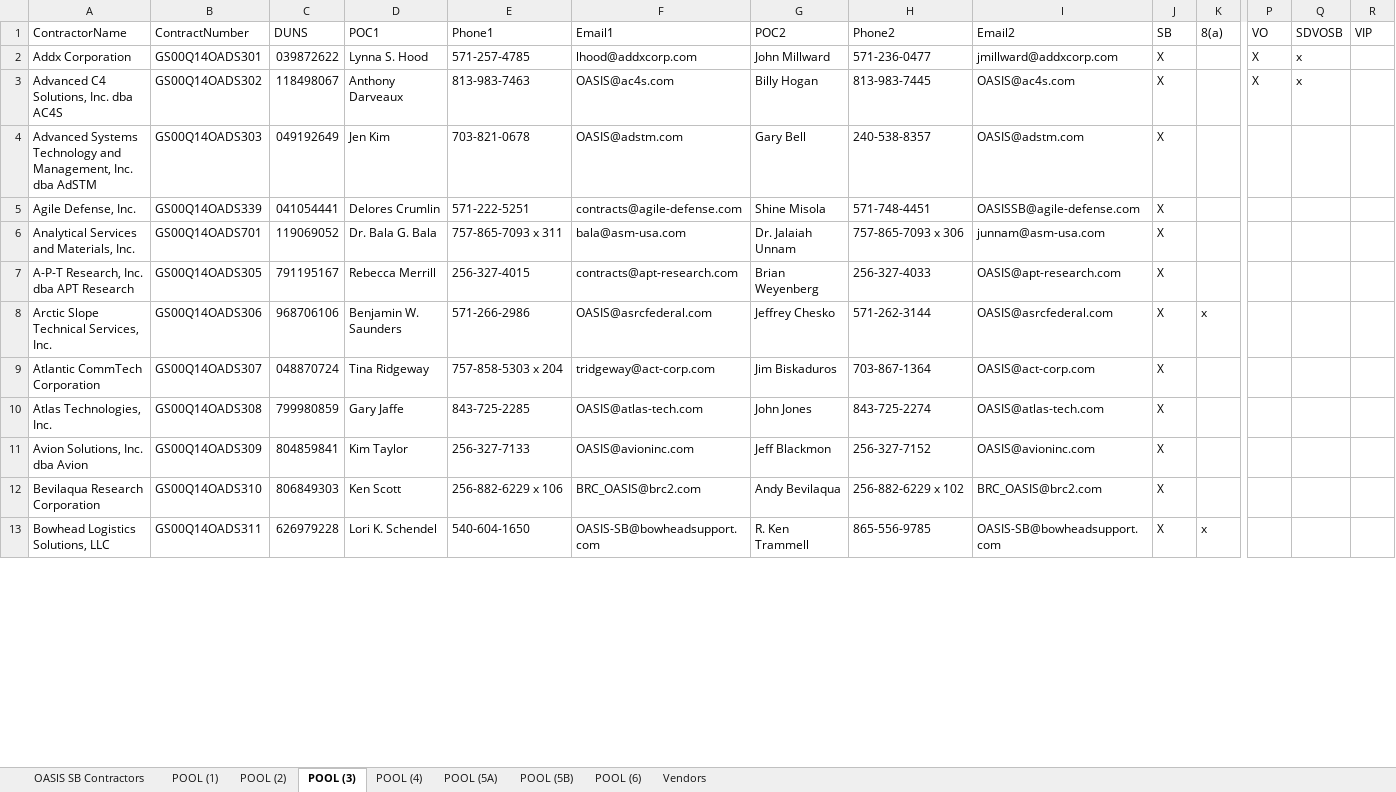
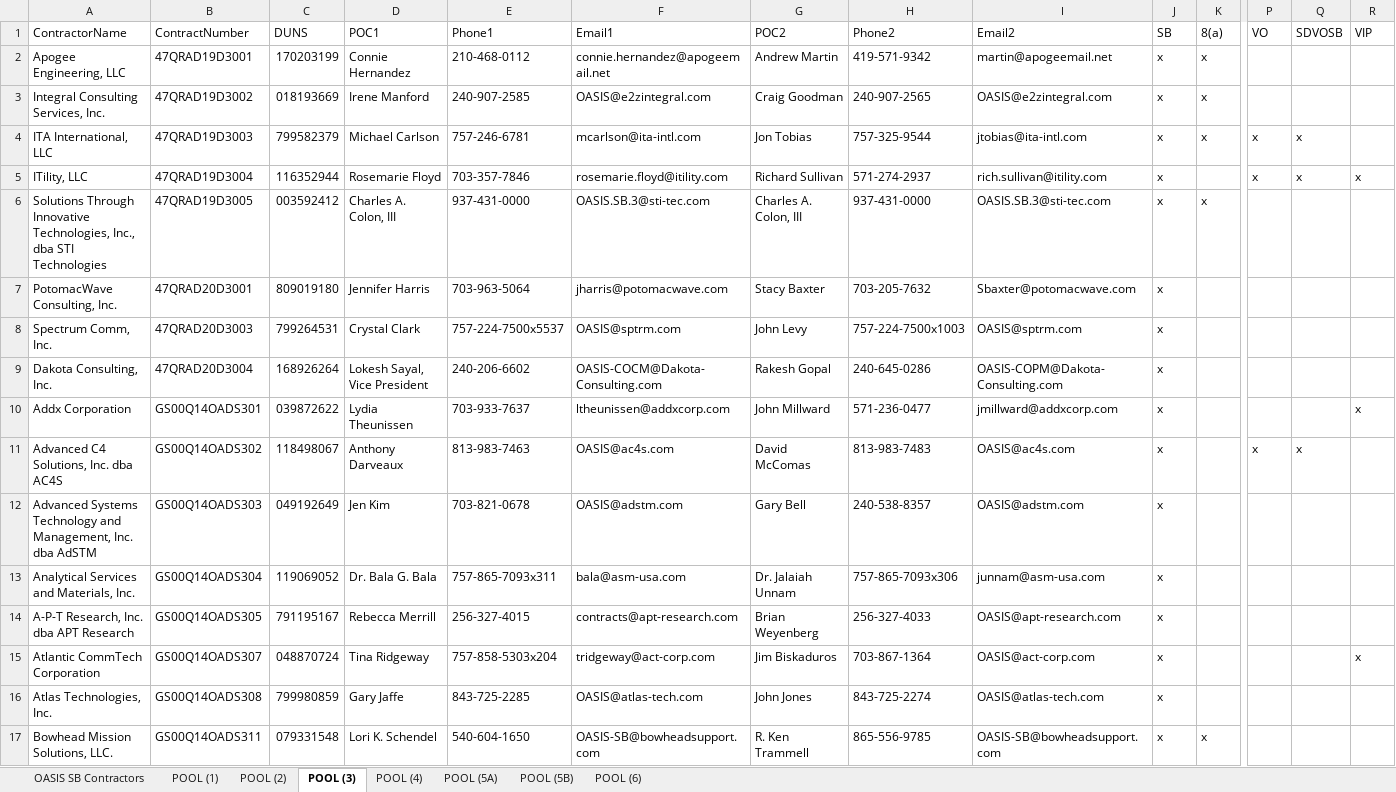
Before and after one commit to gwx-oss/discovery, an Excel workbook: app/data/pools/oasis_sb.xlsx, sheet POOL (3), drawn as a sheet; only a part is shown, gaps mark what is left out; values as stored, in another font and other column widths than the file's, no cell formats; removed rows and columns are numbered as before the commit, all else as after; rows hold the shown columns only; the diff covers the shown part only; the diff names each change by its address in the sheet, - before the commit and + after, or states it on an @@ line.

Commit message:
Reverting back with new vendors data which is in dev "Revert "Updated vendors data for oasis and oasis_sb""
This reverts commit 2bb02b0f9f7892582870c1531dc62edbd5e4e70d.

```diff
--- a/app/data/pools/oasis_sb.xlsx (sheet POOL (3))
+++ b/app/data/pools/oasis_sb.xlsx (sheet POOL (3))
-sheet tab: Vendors
+row 2: Apogee Engineering, LLC | 47QRAD19D3001 | 170203199 | Connie Hernandez | 210-468-0112 | connie.hernandez@apogeemail.net | Andrew Martin | 419-571-9342 | martin@apogeemail.net | x | x
+row 3: Integral Consulting Services, Inc. | 47QRAD19D3002 | 018193669 | Irene Manford | 240-907-2585 | OASIS@e2zintegral.com | Craig Goodman | 240-907-2565 | OASIS@e2zintegral.com | x | x
+row 4: ITA International, LLC | 47QRAD19D3003 | 799582379 | Michael Carlson | 757-246-6781 | mcarlson@ita-intl.com | Jon Tobias | 757-325-9544 | jtobias@ita-intl.com | x | x | x | x
+row 5: ITility, LLC | 47QRAD19D3004 | 116352944 | Rosemarie Floyd | 703-357-7846 | rosemarie.floyd@itility.com | Richard Sullivan | 571-274-2937 | rich.sullivan@itility.com | x |  | x | x | x
+row 6: Solutions Through Innovative Technologies, Inc., dba STI Technologies | 47QRAD19D3005 | 003592412 | Charles A. Colon, III | 937-431-0000 | OASIS.SB.3@sti-tec.com | Charles A. Colon, III | 937-431-0000 | OASIS.SB.3@sti-tec.com | x | x
+row 7: PotomacWave Consulting, Inc. | 47QRAD20D3001 | 809019180 | Jennifer Harris | 703-963-5064 | jharris@potomacwave.com | Stacy Baxter | 703-205-7632 | Sbaxter@potomacwave.com | x
+row 8: Spectrum Comm, Inc. | 47QRAD20D3003 | 799264531 | Crystal Clark | 757-224-7500x5537 | OASIS@sptrm.com | John Levy | 757-224-7500x1003 | OASIS@sptrm.com | x
+row 9: Dakota Consulting, Inc. | 47QRAD20D3004 | 168926264 | Lokesh Sayal, Vice President | 240-206-6602 | OASIS-COCM@Dakota-Consulting.com | Rakesh Gopal | 240-645-0286 | OASIS-COPM@Dakota-Consulting.com | x
-D10 (POC1): Lynna S. Hood
+D10 (POC1): Lydia Theunissen
-E10 (Phone1): 571-257-4785
+E10 (Phone1): 703-933-7637
-F10 (Email1): lhood@addxcorp.com
+F10 (Email1): ltheunissen@addxcorp.com
-J10:J12 (SB): X
+J10:J12 (SB): x
-P10 (VO): X
+P10 (VO): (empty)
-Q10 (SDVOSB): x
+Q10 (SDVOSB): (empty)
-R10 (VIP): (empty)
+R10 (VIP): x
-G11 (POC2): Billy Hogan
+G11 (POC2): David McComas
-H11 (Phone2): 813-983-7445
+H11 (Phone2): 813-983-7483
-P11 (VO): X
+P11 (VO): x
-row 5: Agile Defense, Inc. | GS00Q14OADS339 | 041054441 | Delores Crumlin | 571-222-5251 | contracts@agile-defense.com | Shine Misola | 571-748-4451 | OASISSB@agile-defense.com | X
-B13 (ContractNumber): GS00Q14OADS701
+B13 (ContractNumber): GS00Q14OADS304
-E13 (Phone1): 757-865-7093 x 311
+E13 (Phone1): 757-865-7093x311
-H13 (Phone2): 757-865-7093 x 306
+H13 (Phone2): 757-865-7093x306
-J13:J14 (SB): X
+J13:J14 (SB): x
-row 8: Arctic Slope Technical Services, Inc. | GS00Q14OADS306 | 968706106 | Benjamin W. Saunders | 571-266-2986 | OASIS@asrcfederal.com | Jeffrey Chesko | 571-262-3144 | OASIS@asrcfederal.com | X | x
-E15 (Phone1): 757-858-5303 x 204
+E15 (Phone1): 757-858-5303x204
-J15:J16 (SB): X
+J15:J16 (SB): x
-R15 (VIP): (empty)
+R15 (VIP): x
-row 11: Avion Solutions, Inc. dba Avion | GS00Q14OADS309 | 804859841 | Kim Taylor | 256-327-7133 | OASIS@avioninc.com | Jeff Blackmon | 256-327-7152 | OASIS@avioninc.com | X
-row 12: Bevilaqua Research Corporation | GS00Q14OADS310 | 806849303 | Ken Scott | 256-882-6229 x 106 | BRC_OASIS@brc2.com | Andy Bevilaqua | 256-882-6229 x 102 | BRC_OASIS@brc2.com | X
-A17 (ContractorName): Bowhead Logistics Solutions, LLC
+A17 (ContractorName): Bowhead Mission Solutions, LLC.
-C17 (DUNS): 626979228
+C17 (DUNS): 079331548
-J17 (SB): X
+J17 (SB): x
```
Also changed, not shown: 1 added row, 15 removed rows and 62 edited cells elsewhere in this sheet, sheet OASIS SB Contractors, sheet POOL (1), sheet POOL (5A), sheet POOL (5B), sheet POOL (2), sheet POOL (6), 1 more sheet, cell formats, formulas that keep their value, 1 other file.
